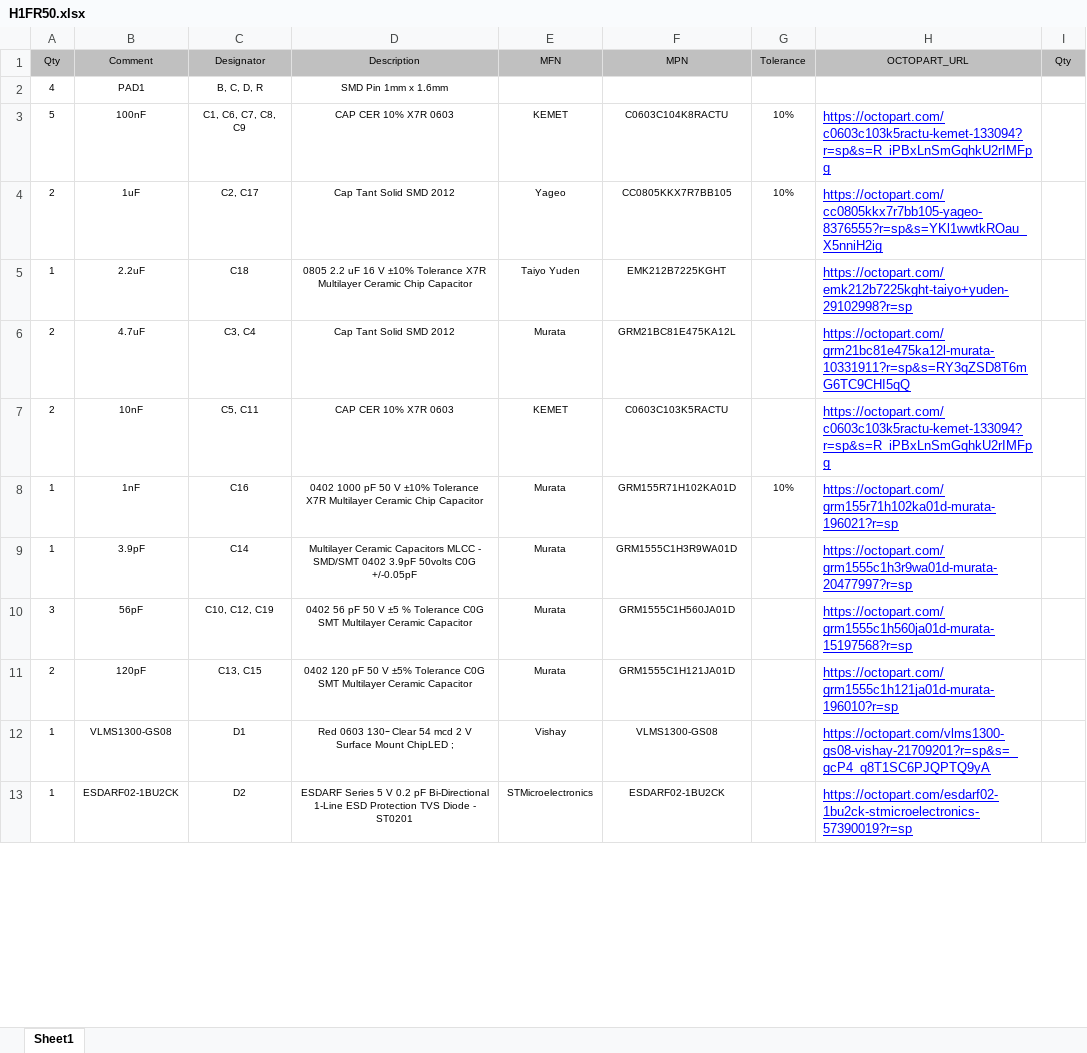
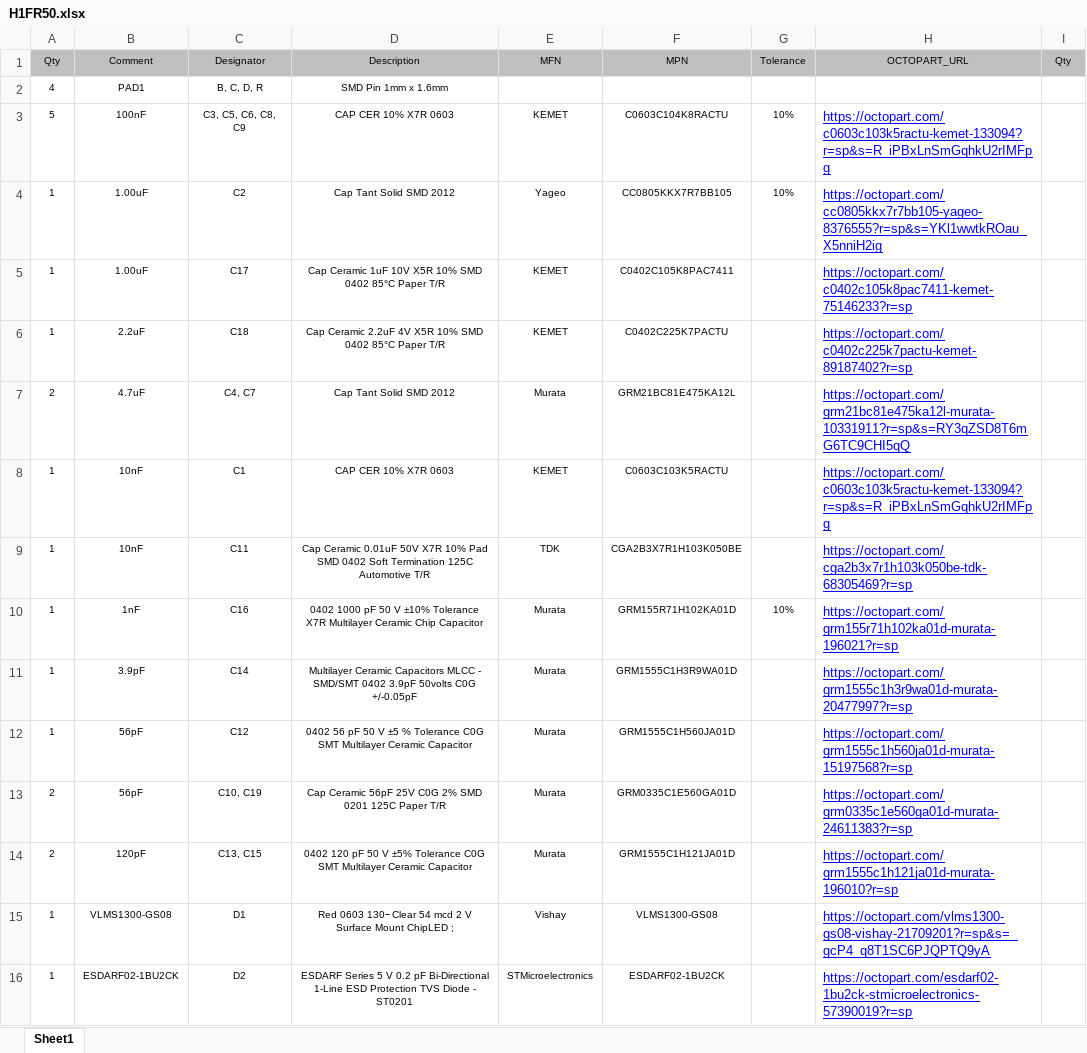
Before and after one commit to HexabitzPlatform/H1FR6x-Hardware, an Excel workbook: H1FR50/Released/BOM/H1FR50.xlsx, sheet Sheet1, drawn as a sheet; only a part is shown; values as stored, in another font and other column widths than the file's, no borders; addresses are those after the commit; the diff covers the shown part only; the diff names each change by its address in the sheet, - before the commit and + after, or states it on an @@ line.

Commit message:
Updated BOM..

```diff
--- a/H1FR50/Released/BOM/H1FR50.xlsx (sheet Sheet1)
+++ b/H1FR50/Released/BOM/H1FR50.xlsx (sheet Sheet1)
-C3 (Designator): C1, C6, C7, C8, C9
+C3 (Designator): C3, C5, C6, C8, C9
-A4 (Qty): 2
+A4 (Qty): 1
-B4 (Comment): 1uF
+B4 (Comment): 1.00uF
-C4 (Designator): C2, C17
+C4 (Designator): C2
+row 5: 1 | 1.00uF | C17 | Cap Ceramic 1uF 10V X5R 10% SMD 0402 85°C Paper T/R | KEMET | C0402C105K8PAC7411 |  | https://octopart.com/c0402c105k8pac7411-kemet-75146233?r=sp
-D6 (Description): 0805 2.2 uF 16 V ±10% Tolerance X7R Multilayer Ceramic Chip Capacitor
+D6 (Description): Cap Ceramic 2.2uF 4V X5R 10% SMD 0402 85°C Paper T/R
-E6 (MFN): Taiyo Yuden
+E6 (MFN): KEMET
-F6 (MPN): EMK212B7225KGHT
+F6 (MPN): C0402C225K7PACTU
-H6 (OCTOPART_URL): https://octopart.com/emk212b7225kght-taiyo+yuden-29102998?r=sp
+H6 (OCTOPART_URL): https://octopart.com/c0402c225k7pactu-kemet-89187402?r=sp
-C7 (Designator): C3, C4
+C7 (Designator): C4, C7
-A8 (Qty): 2
+A8 (Qty): 1
-C8 (Designator): C5, C11
+C8 (Designator): C1
+row 9: 1 | 10nF | C11 | Cap Ceramic 0.01uF 50V X7R 10% Pad SMD 0402 Soft Termination 125C Automotive T/R | TDK | CGA2B3X7R1H103K050BE |  | https://octopart.com/cga2b3x7r1h103k050be-tdk-68305469?r=sp
-A12 (Qty): 3
+A12 (Qty): 1
-C12 (Designator): C10, C12, C19
+C12 (Designator): C12
+row 13: 2 | 56pF | C10, C19 | Cap Ceramic 56pF 25V C0G 2% SMD 0201 125C Paper T/R | Murata | GRM0335C1E560GA01D |  | https://octopart.com/grm0335c1e560ga01d-murata-24611383?r=sp
```
Also changed, not shown: 3 removed rows and 13 edited cells elsewhere in this sheet.
